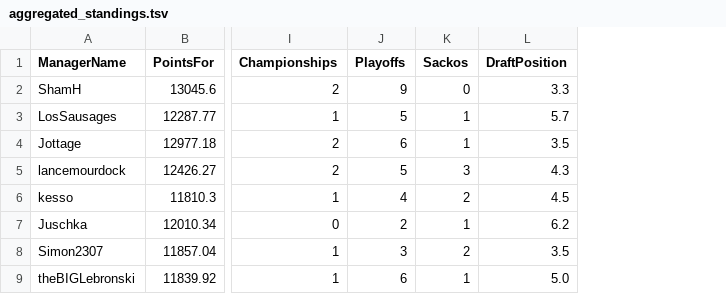
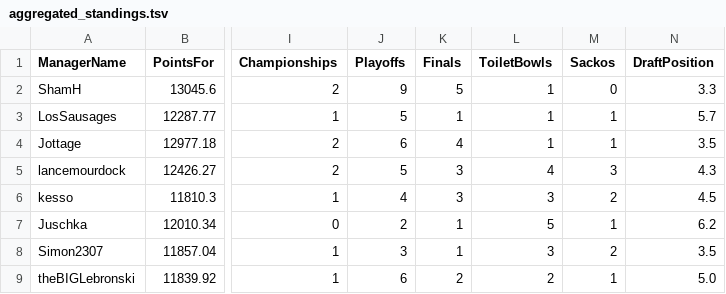
Before and after one commit to KoBeWa/FF-Scraping, a TSV file: output/all_time/aggregated_standings.tsv, drawn as a sheet; only a part is shown, gaps mark what is left out; the diff names each change by its address in the sheet, - before the commit and + after, or states it on an @@ line.

```diff
--- a/output/all_time/aggregated_standings.tsv
+++ b/output/all_time/aggregated_standings.tsv
+column K (Finals), rows 2-9: 5 | 1 | 4 | 3 | 3 | 1 | 1 | 2
+column L (ToiletBowls), rows 2-9: 1 | 1 | 1 | 4 | 3 | 5 | 3 | 2
```
